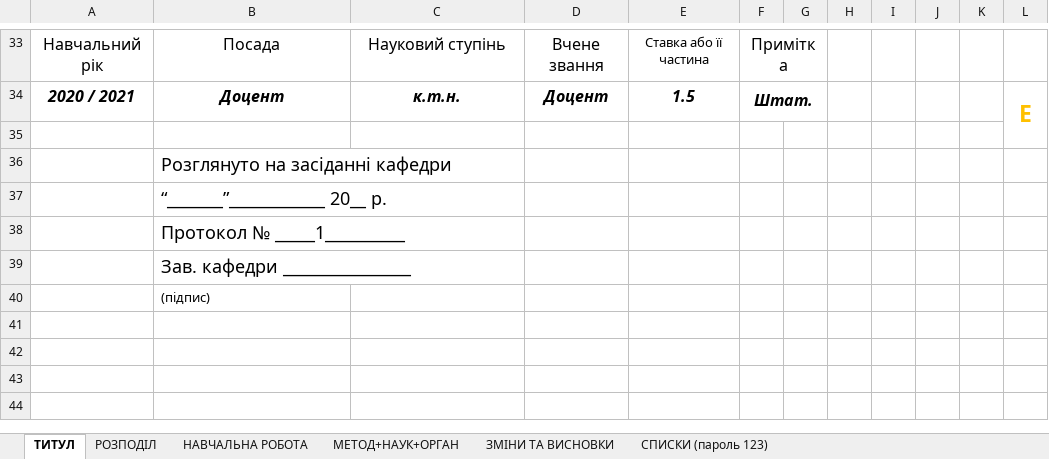
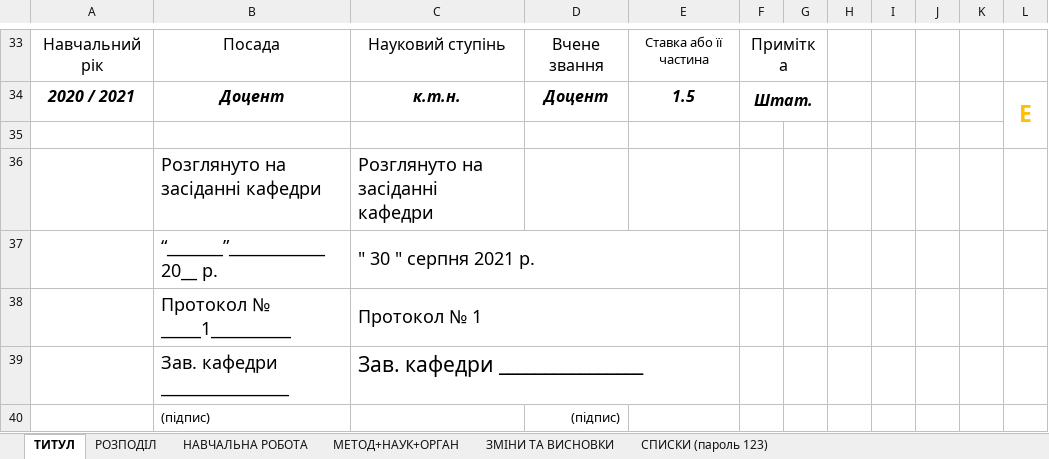
Before and after one commit to sldocs/sldocs, an Excel workbook: IndPlanExample.xlsx, sheet ТИТУЛ, drawn as a sheet; only a part is shown, gaps mark what is left out; values as stored, in another font and other column widths than the file's, no borders; the diff names each change by its address in the sheet, - before the commit and + after, or states it on an @@ line.

```diff
--- a/IndPlanExample.xlsx (sheet ТИТУЛ)
+++ b/IndPlanExample.xlsx (sheet ТИТУЛ)
-C36: (empty)
+C36: Розглянуто на засіданні кафедри
-C37: (empty)
+C37: " 30 " серпня 2021 р.
+C37:E37 merged
-C38: (empty)
+C38: Протокол № 1
+C38:E38 merged
-C39: (empty)
+C39: Зав. кафедри ________________
-D40: (empty)
+D40: (підпис)
```
Also changed, not shown: sheet СПИСКИ (пароль 123), sheet РОЗПОДІЛ, sheet ЗМІНИ ТА ВИСНОВКИ, EdAsStExample.xlsx, PSLExample.xlsx, 15 other files.
